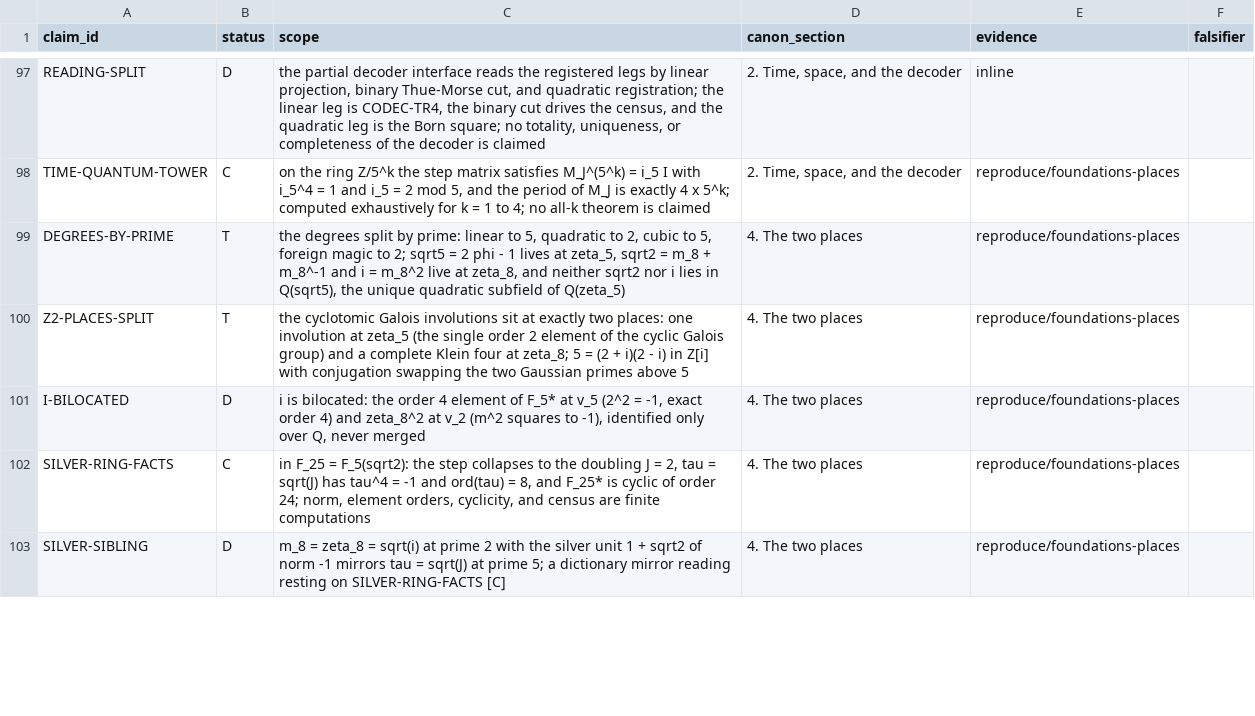
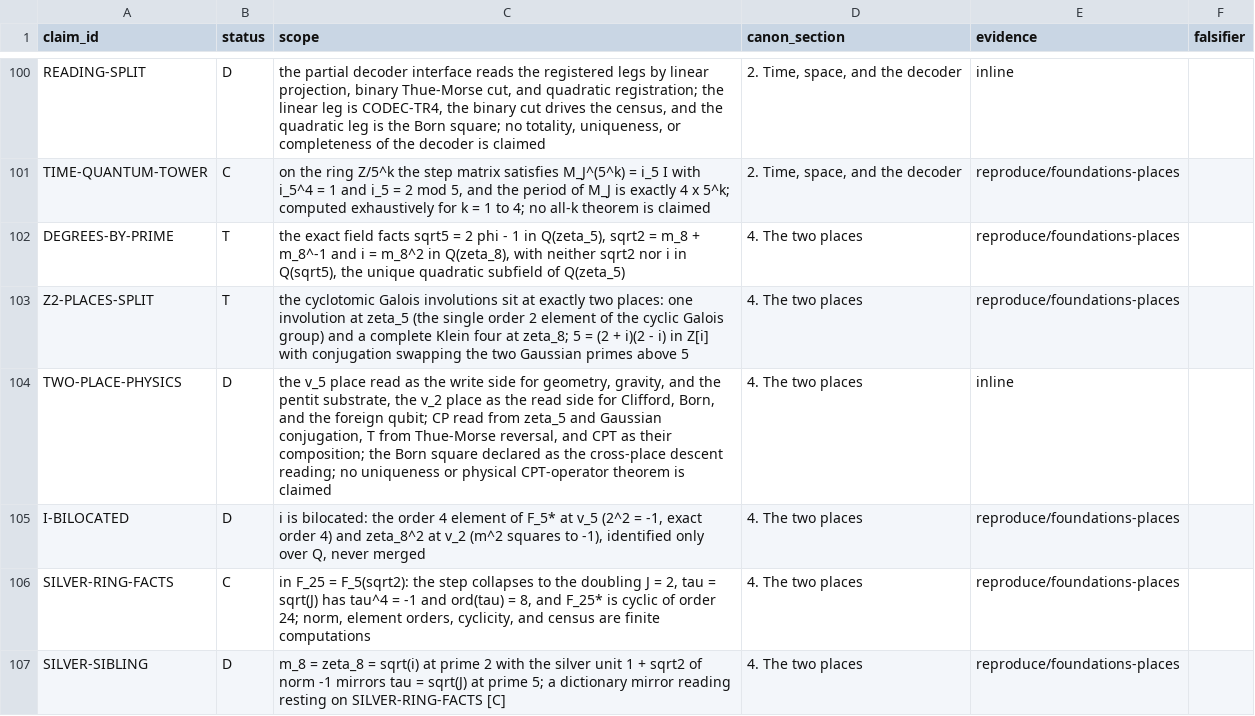
Before and after one commit to mathorn1973/twist-j, a TSV file: canon/REGISTRY.tsv, drawn as a sheet; only a part is shown, gaps mark what is left out; the diff covers the shown part only.

Commit message:
Pin G2 status-separation candidate

```diff
--- a/canon/REGISTRY.tsv
+++ b/canon/REGISTRY.tsv
@@ -98,4 +101,5 @@ READING-SPLIT	D	the partial decoder interface reads the registered legs by linea
 TIME-QUANTUM-TOWER	C	on the ring Z/5^k the step matrix satisfies M_J^(5^k) = i_5 I with i_5^4 = 1 and i_5 = 2 mod 5, and the period of M_J is exactly 4 x 5^k; computed exhaustively for k = 1 to 4; no all-k theorem is claimed	2. Time, space, and the decoder	reproduce/foundations-places	
-DEGREES-BY-PRIME	T	the degrees split by prime: linear to 5, quadratic to 2, cubic to 5, foreign magic to 2; sqrt5 = 2 phi - 1 lives at zeta_5, sqrt2 = m_8 + m_8^-1 and i = m_8^2 live at zeta_8, and neither sqrt2 nor i lies in Q(sqrt5), the unique quadratic subfield of Q(zeta_5)	4. The two places	reproduce/foundations-places	
+DEGREES-BY-PRIME	T	the exact field facts sqrt5 = 2 phi - 1 in Q(zeta_5), sqrt2 = m_8 + m_8^-1 and i = m_8^2 in Q(zeta_8), with neither sqrt2 nor i in Q(sqrt5), the unique quadratic subfield of Q(zeta_5)	4. The two places	reproduce/foundations-places	
 Z2-PLACES-SPLIT	T	the cyclotomic Galois involutions sit at exactly two places: one involution at zeta_5 (the single order 2 element of the cyclic Galois group) and a complete Klein four at zeta_8; 5 = (2 + i)(2 - i) in Z[i] with conjugation swapping the two Gaussian primes above 5	4. The two places	reproduce/foundations-places	
+TWO-PLACE-PHYSICS	D	the v_5 place read as the write side for geometry, gravity, and the pentit substrate, the v_2 place as the read side for Clifford, Born, and the foreign qubit; CP read from zeta_5 and Gaussian conjugation, T from Thue-Morse reversal, and CPT as their composition; the Born square declared as the cross-place descent reading; no uniqueness or physical CPT-operator theorem is claimed	4. The two places	inline	
 I-BILOCATED	D	i is bilocated: the order 4 element of F_5* at v_5 (2^2 = -1, exact order 4) and zeta_8^2 at v_2 (m^2 squares to -1), identified only over Q, never merged	4. The two places	reproduce/foundations-places	
```
Also changed, not shown: 4 added rows and 9 edited cells elsewhere in this file, 9 other files.
